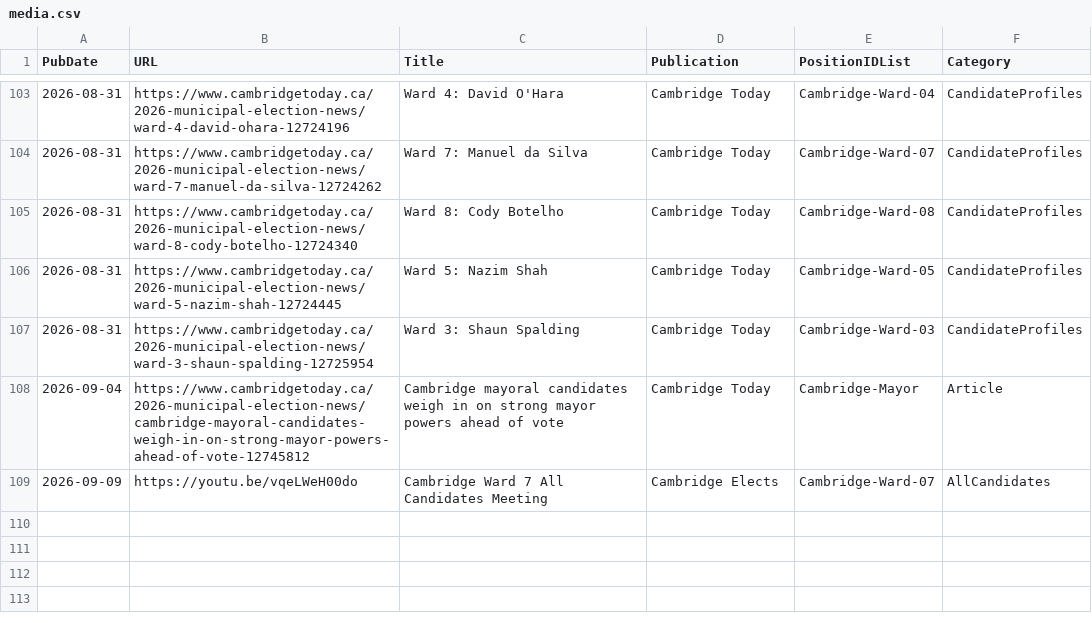
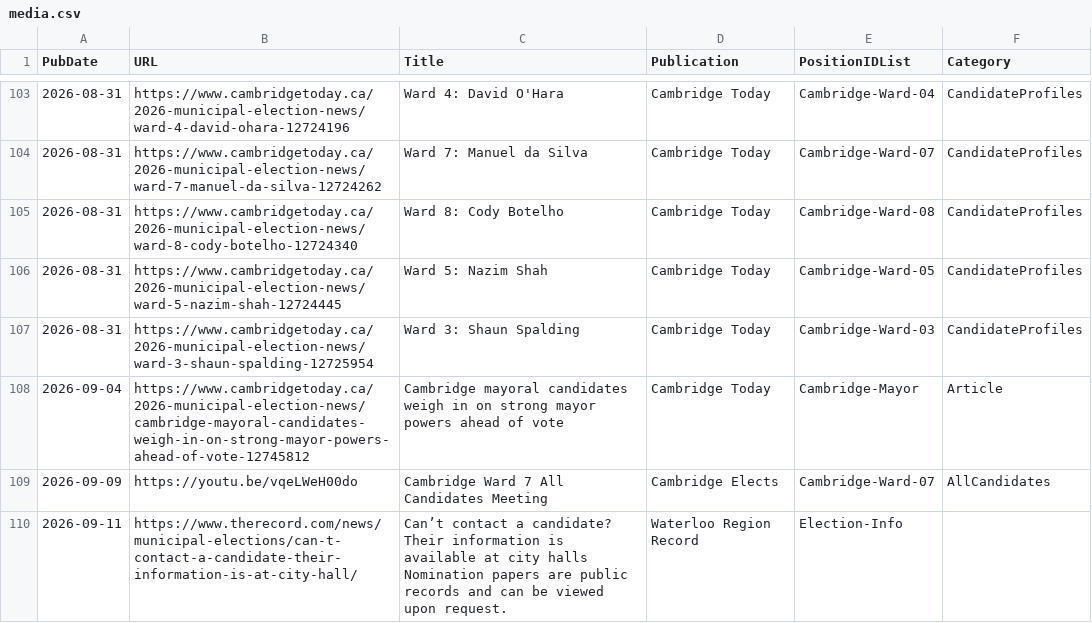
Before and after one commit to CivicTechWR/WRVotesMunicipal2026, a CSV file: docs/_data/sync/media.csv, drawn as a sheet; only a part is shown, gaps mark what is left out; ↵ is a line break in a cell; the diff names each change by its address in the sheet, - before the commit and + after, or states it on an @@ line.

Commit message:
Auto-commit: updated media.csv from Google Docs

```diff
--- a/docs/_data/sync/media.csv
+++ b/docs/_data/sync/media.csv
+row 110: 2026-09-11 | https://www.therecord.com/news/municipal-elections/can-t-contact-a-candidate-their-information-is-at-city-hall/ | Can’t contact a candidate? Their information is available at city halls ↵ Nomination papers are public records and can be viewed upon request. | Waterloo Region Record | Election-Info
```
